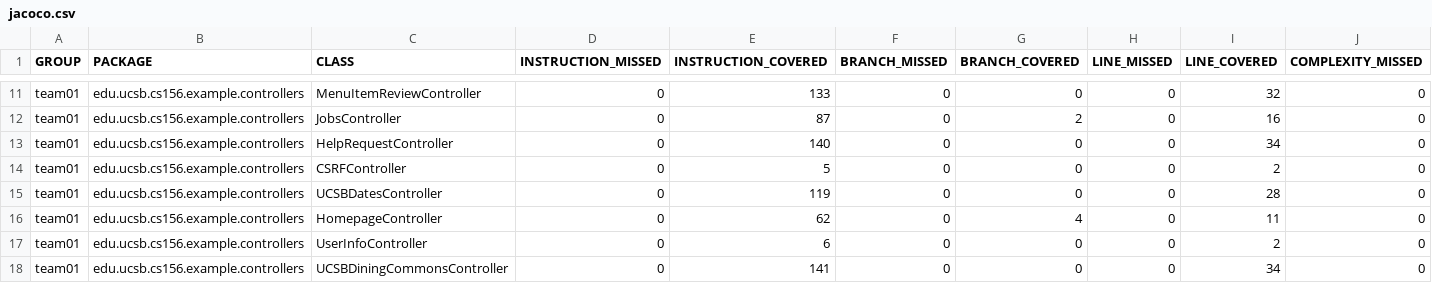
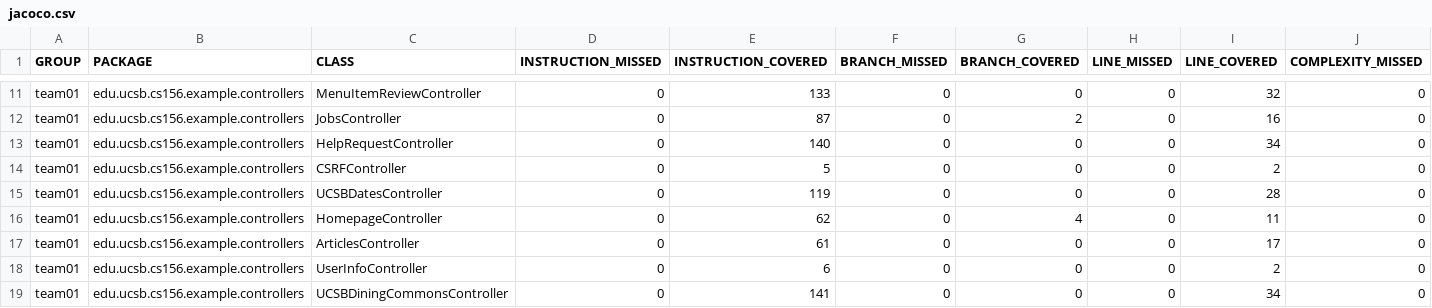
Before and after one commit to ucsb-cs156-f25/team01-f25-14, a CSV file: jacoco/jacoco.csv, drawn as a sheet; only a part is shown, gaps mark what is left out; rows hold the shown columns only; the diff names each change by its address in the sheet, - before the commit and + after, or states it on an @@ line.

Commit message:
Deploying to gh-pages from @ ucsb-cs156-f25/team01-f25-14@a9ae0fd11bef341e48707384010ee72ad406c120 🚀

```diff
--- a/jacoco/jacoco.csv
+++ b/jacoco/jacoco.csv
+row 17: team01 | edu.ucsb.cs156.example.controllers | ArticlesController | 0 | 61 | 0 | 0 | 0 | 17 | 0
```
Also changed, not shown: 7 other files.
